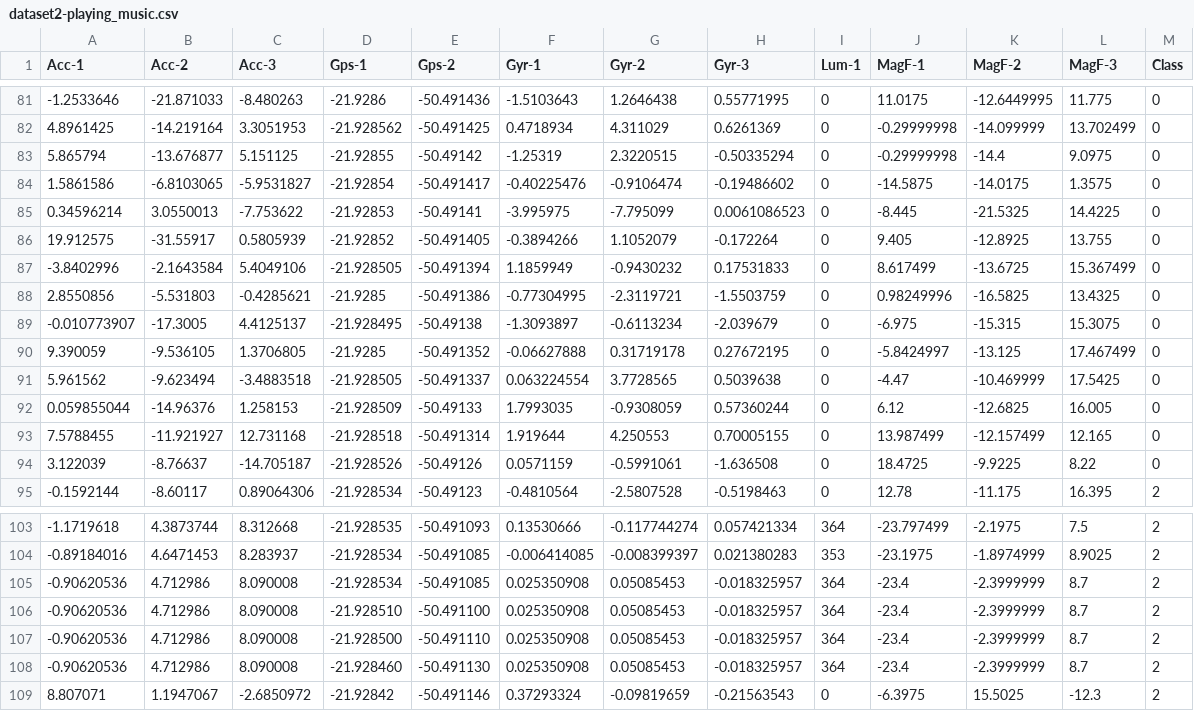
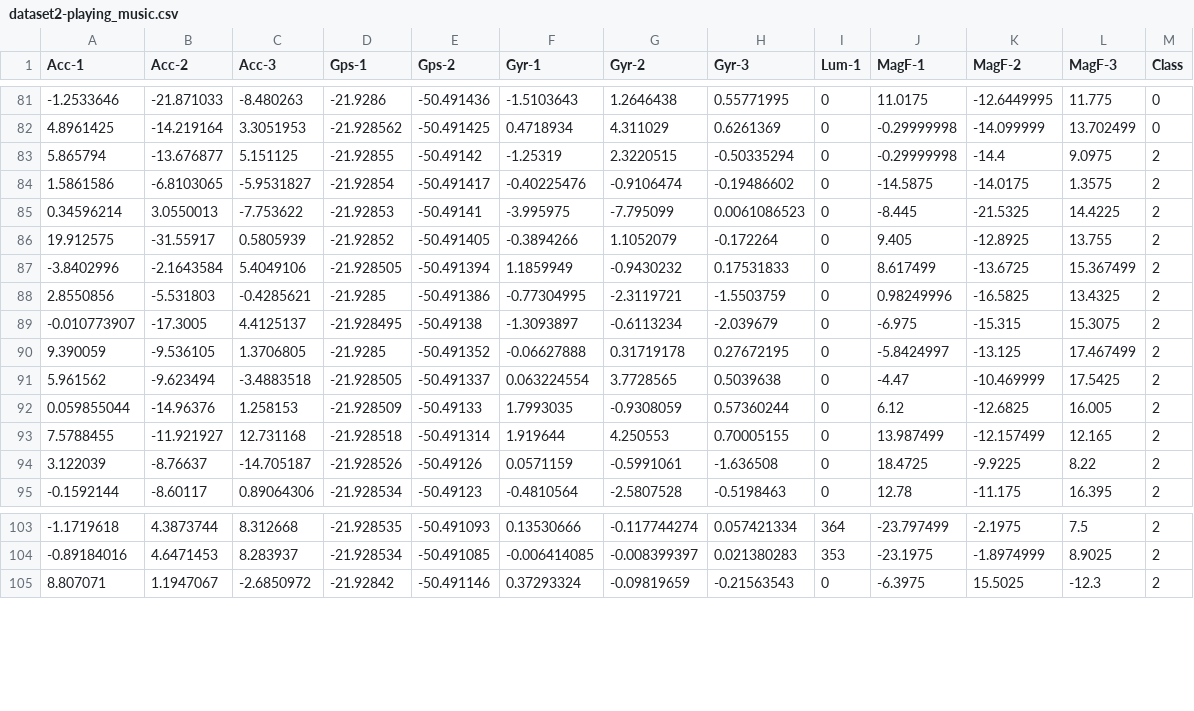
Before and after one commit to murillocarvalho/datasets, a CSV file: HIAAC/dataset2-playing_music.csv, drawn as a sheet; only a part is shown, gaps mark what is left out.

Commit message:
Add files via upload

```diff
--- a/HIAAC/dataset2-playing_music.csv
+++ b/HIAAC/dataset2-playing_music.csv
@@ -82,14 +82,14 @@ Acc-1,Acc-2,Acc-3,Gps-1,Gps-2,Gyr-1,Gyr-2,Gyr-3,Lum-1,MagF-1,MagF-2,MagF-3,Class
 4.8961425,-14.219164,3.3051953,-21.928562,-50.491425,0.4718934,4.311029,0.6261369,0,-0.29999998,-14.099999,13.702499,0
-5.865794,-13.676877,5.151125,-21.92855,-50.49142,-1.25319,2.3220515,-0.50335294,0,-0.29999998,-14.4,9.0975,0
-1.5861586,-6.8103065,-5.9531827,-21.92854,-50.491417,-0.40225476,-0.9106474,-0.19486602,0,-14.5875,-14.0175,1.3575,0
-0.34596214,3.0550013,-7.753622,-21.92853,-50.49141,-3.995975,-7.795099,0.0061086523,0,-8.445,-21.5325,14.4225,0
-19.912575,-31.55917,0.5805939,-21.92852,-50.491405,-0.3894266,1.1052079,-0.172264,0,9.405,-12.8925,13.755,0
--3.8402996,-2.1643584,5.4049106,-21.928505,-50.491394,1.1859949,-0.9430232,0.17531833,0,8.617499,-13.6725,15.367499,0
-2.8550856,-5.531803,-0.4285621,-21.9285,-50.491386,-0.77304995,-2.3119721,-1.5503759,0,0.98249996,-16.5825,13.4325,0
--0.010773907,-17.3005,4.4125137,-21.928495,-50.49138,-1.3093897,-0.6113234,-2.039679,0,-6.975,-15.315,15.3075,0
-9.390059,-9.536105,1.3706805,-21.9285,-50.491352,-0.06627888,0.31719178,0.27672195,0,-5.8424997,-13.125,17.467499,0
-5.961562,-9.623494,-3.4883518,-21.928505,-50.491337,0.063224554,3.7728565,0.5039638,0,-4.47,-10.469999,17.5425,0
-0.059855044,-14.96376,1.258153,-21.928509,-50.49133,1.7993035,-0.9308059,0.57360244,0,6.12,-12.6825,16.005,0
-7.5788455,-11.921927,12.731168,-21.928518,-50.491314,1.919644,4.250553,0.70005155,0,13.987499,-12.157499,12.165,0
-3.122039,-8.76637,-14.705187,-21.928526,-50.49126,0.0571159,-0.5991061,-1.636508,0,18.4725,-9.9225,8.22,0
+5.865794,-13.676877,5.151125,-21.92855,-50.49142,-1.25319,2.3220515,-0.50335294,0,-0.29999998,-14.4,9.0975,2
+1.5861586,-6.8103065,-5.9531827,-21.92854,-50.491417,-0.40225476,-0.9106474,-0.19486602,0,-14.5875,-14.0175,1.3575,2
+0.34596214,3.0550013,-7.753622,-21.92853,-50.49141,-3.995975,-7.795099,0.0061086523,0,-8.445,-21.5325,14.4225,2
+19.912575,-31.55917,0.5805939,-21.92852,-50.491405,-0.3894266,1.1052079,-0.172264,0,9.405,-12.8925,13.755,2
+-3.8402996,-2.1643584,5.4049106,-21.928505,-50.491394,1.1859949,-0.9430232,0.17531833,0,8.617499,-13.6725,15.367499,2
+2.8550856,-5.531803,-0.4285621,-21.9285,-50.491386,-0.77304995,-2.3119721,-1.5503759,0,0.98249996,-16.5825,13.4325,2
+-0.010773907,-17.3005,4.4125137,-21.928495,-50.49138,-1.3093897,-0.6113234,-2.039679,0,-6.975,-15.315,15.3075,2
+9.390059,-9.536105,1.3706805,-21.9285,-50.491352,-0.06627888,0.31719178,0.27672195,0,-5.8424997,-13.125,17.467499,2
+5.961562,-9.623494,-3.4883518,-21.928505,-50.491337,0.063224554,3.7728565,0.5039638,0,-4.47,-10.469999,17.5425,2
+0.059855044,-14.96376,1.258153,-21.928509,-50.49133,1.7993035,-0.9308059,0.57360244,0,6.12,-12.6825,16.005,2
+7.5788455,-11.921927,12.731168,-21.928518,-50.491314,1.919644,4.250553,0.70005155,0,13.987499,-12.157499,12.165,2
+3.122039,-8.76637,-14.705187,-21.928526,-50.49126,0.0571159,-0.5991061,-1.636508,0,18.4725,-9.9225,8.22,2
 -0.1592144,-8.60117,0.89064306,-21.928534,-50.49123,-0.4810564,-2.5807528,-0.5198463,0,12.78,-11.175,16.395,2
@@ -104,6 +104,2 @@ Acc-1,Acc-2,Acc-3,Gps-1,Gps-2,Gyr-1,Gyr-2,Gyr-3,Lum-1,MagF-1,MagF-2,MagF-3,Class
 -0.89184016,4.6471453,8.283937,-21.928534,-50.491085,-0.006414085,-0.008399397,0.021380283,353,-23.1975,-1.8974999,8.9025,2
--0.90620536,4.712986,8.090008,-21.928534,-50.491085,0.025350908,0.05085453,-0.018325957,364,-23.4,-2.3999999,8.7,2
--0.90620536,4.712986,8.090008,-21.928510,-50.491100,0.025350908,0.05085453,-0.018325957,364,-23.4,-2.3999999,8.7,2
--0.90620536,4.712986,8.090008,-21.928500,-50.491110,0.025350908,0.05085453,-0.018325957,364,-23.4,-2.3999999,8.7,2
--0.90620536,4.712986,8.090008,-21.928460,-50.491130,0.025350908,0.05085453,-0.018325957,364,-23.4,-2.3999999,8.7,2
 8.807071,1.1947067,-2.6850972,-21.92842,-50.491146,0.37293324,-0.09819659,-0.21563543,0,-6.3975,15.5025,-12.3,2
```
